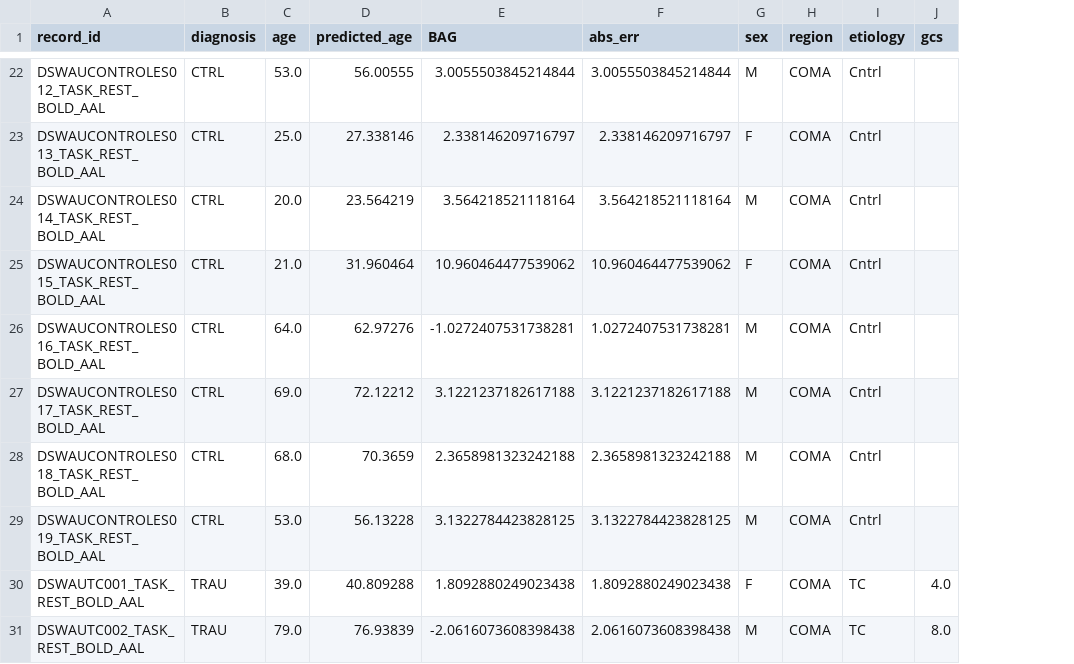
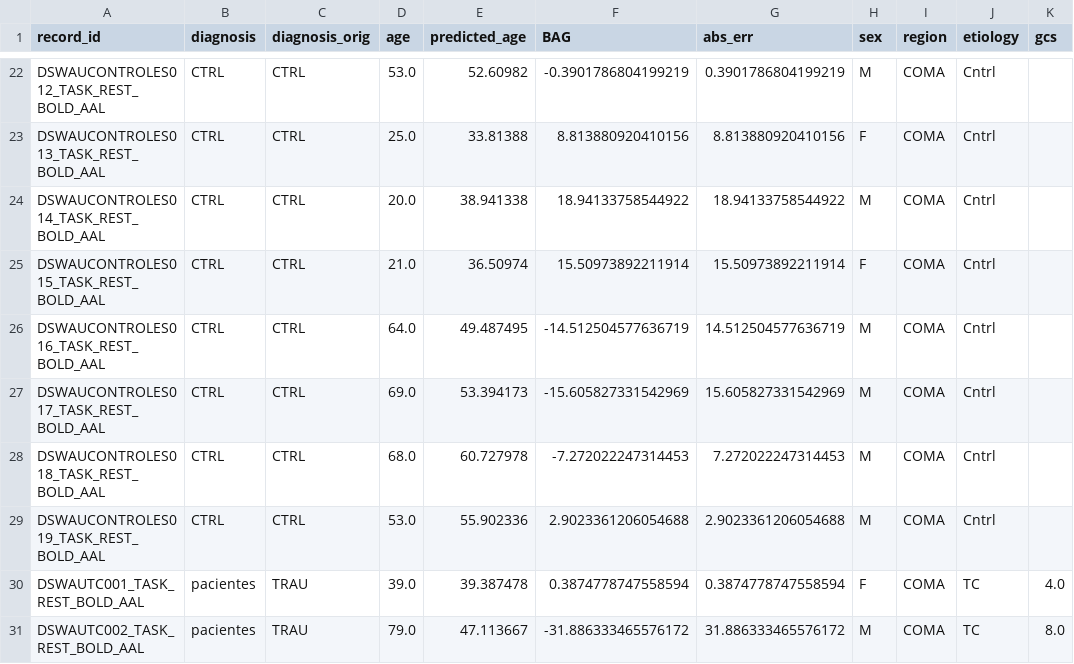
Before and after one commit to NachoBosch/BAGs, a CSV file: COMA/bag_gcn_coma_all.csv, drawn as a sheet; only a part is shown, gaps mark what is left out; addresses are those after the commit; the diff covers the shown part only; the diff names each change by its address in the sheet, - before the commit and + after, or states it on an @@ line.

```diff
--- a/COMA/bag_gcn_coma_all.csv
+++ b/COMA/bag_gcn_coma_all.csv
+column C (diagnosis_orig), rows 22-31: CTRL | CTRL | CTRL | CTRL | CTRL | CTRL | CTRL | CTRL | TRAU | TRAU
-E22 (predicted_age): 56.00555
+E22 (predicted_age): 52.60982
-F22 (BAG): 3.0055503845214844
+F22 (BAG): -0.3901786804199219
-G22 (abs_err): 3.0055503845214844
+G22 (abs_err): 0.3901786804199219
-E23 (predicted_age): 27.338146
+E23 (predicted_age): 33.81388
-F23 (BAG): 2.338146209716797
+F23 (BAG): 8.813880920410156
-G23 (abs_err): 2.338146209716797
+G23 (abs_err): 8.813880920410156
-E24 (predicted_age): 23.564219
+E24 (predicted_age): 38.941338
-F24 (BAG): 3.564218521118164
+F24 (BAG): 18.94133758544922
-G24 (abs_err): 3.564218521118164
+G24 (abs_err): 18.94133758544922
-E25 (predicted_age): 31.960464
+E25 (predicted_age): 36.50974
-F25 (BAG): 10.960464477539062
+F25 (BAG): 15.50973892211914
-G25 (abs_err): 10.960464477539062
+G25 (abs_err): 15.50973892211914
-E26 (predicted_age): 62.97276
+E26 (predicted_age): 49.487495
-F26 (BAG): -1.0272407531738281
+F26 (BAG): -14.512504577636719
-G26 (abs_err): 1.0272407531738281
+G26 (abs_err): 14.512504577636719
-E27 (predicted_age): 72.12212
+E27 (predicted_age): 53.394173
-F27 (BAG): 3.1221237182617188
+F27 (BAG): -15.605827331542969
-G27 (abs_err): 3.1221237182617188
+G27 (abs_err): 15.605827331542969
-E28 (predicted_age): 70.3659
+E28 (predicted_age): 60.727978
-F28 (BAG): 2.3658981323242188
+F28 (BAG): -7.272022247314453
-G28 (abs_err): 2.3658981323242188
+G28 (abs_err): 7.272022247314453
-E29 (predicted_age): 56.13228
+E29 (predicted_age): 55.902336
-F29 (BAG): 3.1322784423828125
+F29 (BAG): 2.9023361206054688
-G29 (abs_err): 3.1322784423828125
+G29 (abs_err): 2.9023361206054688
-B30:B31 (diagnosis): TRAU
+B30:B31 (diagnosis): pacientes
-E30 (predicted_age): 40.809288
+E30 (predicted_age): 39.387478
-F30 (BAG): 1.8092880249023438
+F30 (BAG): 0.3874778747558594
-G30 (abs_err): 1.8092880249023438
+G30 (abs_err): 0.3874778747558594
-E31 (predicted_age): 76.93839
+E31 (predicted_age): 47.113667
-F31 (BAG): -2.0616073608398438
+F31 (BAG): -31.886333465576172
-G31 (abs_err): 2.0616073608398438
+G31 (abs_err): 31.886333465576172
```
Also changed, not shown: 117 edited cells elsewhere in this file, COMA/bag_gcn_coma.csv, COMA/gcn_bag_factor_importance.csv, 1 other file.
